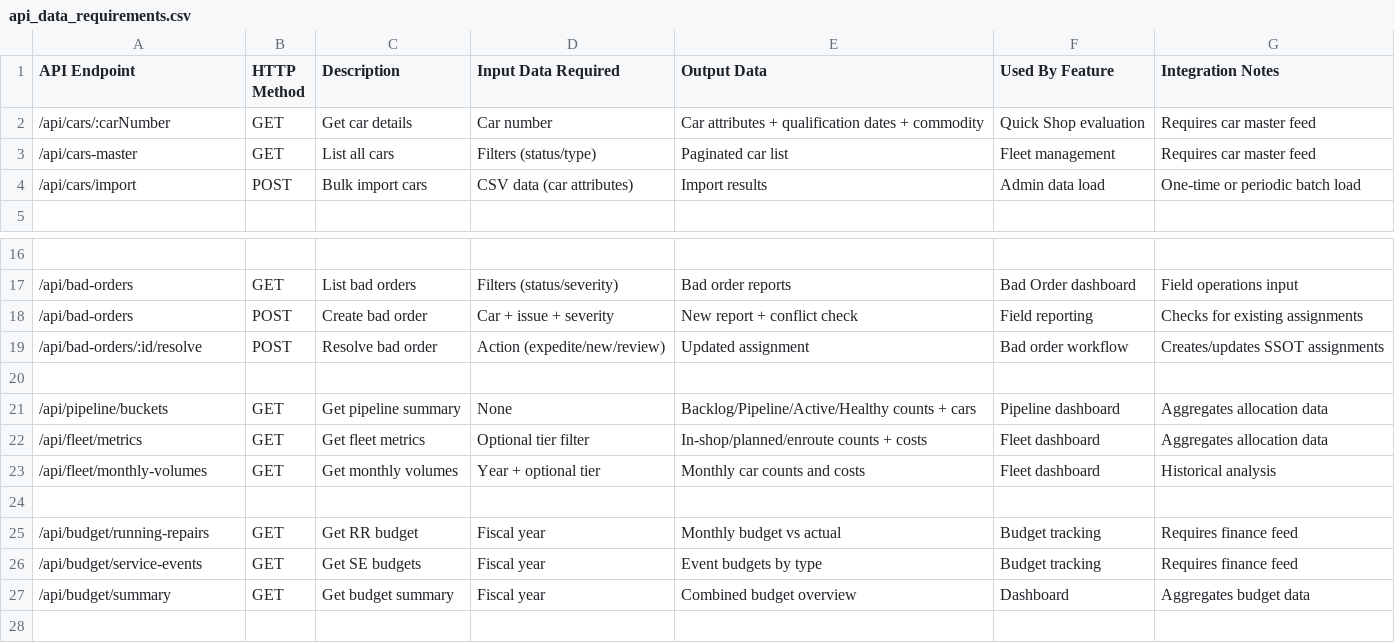
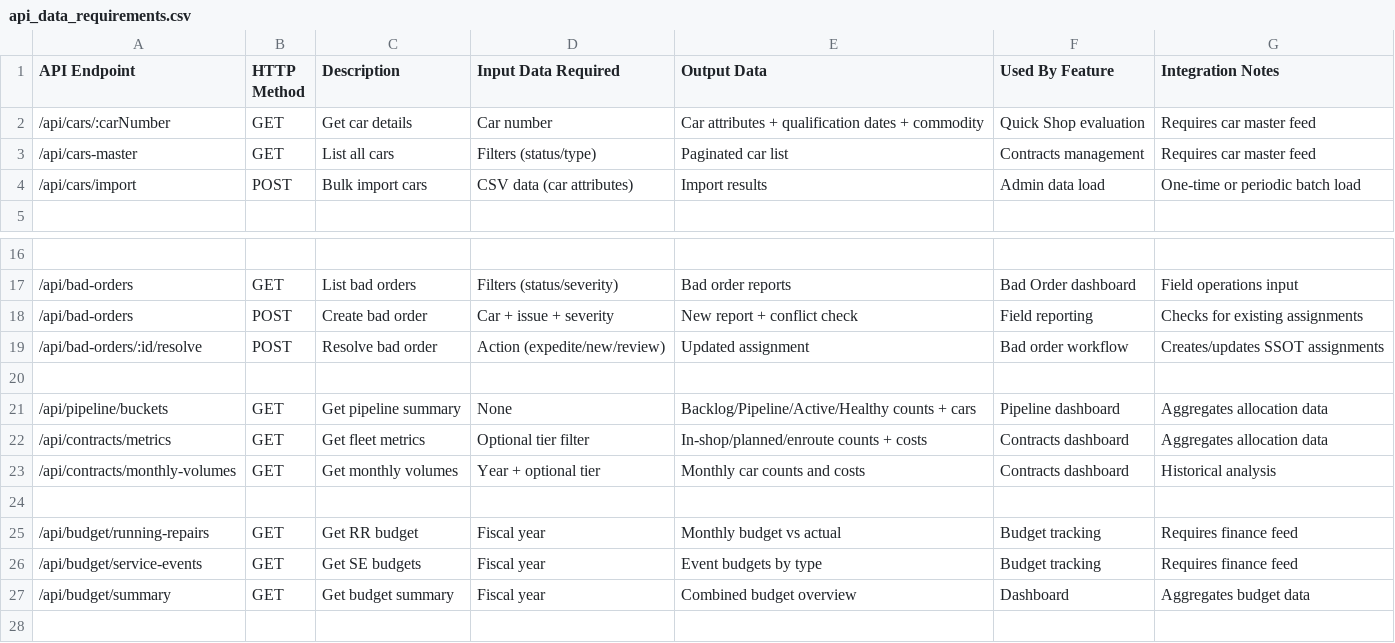
Before and after one commit to jshchssr1023/Railsync, a CSV file: docs/data-mapping/api_data_requirements.csv, drawn as a sheet; only a part is shown, gaps mark what is left out.

```diff
--- a/docs/data-mapping/api_data_requirements.csv
+++ b/docs/data-mapping/api_data_requirements.csv
@@ -2,3 +2,3 @@ API Endpoint,HTTP Method,Description,Input Data Required,Output Data,Used By Fea
 /api/cars/:carNumber,GET,Get car details,Car number,Car attributes + qualification dates + commodity,Quick Shop evaluation,Requires car master feed
-/api/cars-master,GET,List all cars,Filters (status/type),Paginated car list,Fleet management,Requires car master feed
+/api/cars-master,GET,List all cars,Filters (status/type),Paginated car list,Contracts management,Requires car master feed
 /api/cars/import,POST,Bulk import cars,CSV data (car attributes),Import results,Admin data load,One-time or periodic batch load
@@ -21,4 +21,4 @@ API Endpoint,HTTP Method,Description,Input Data Required,Output Data,Used By Fea
 /api/pipeline/buckets,GET,Get pipeline summary,None,Backlog/Pipeline/Active/Healthy counts + cars,Pipeline dashboard,Aggregates allocation data
-/api/fleet/metrics,GET,Get fleet metrics,Optional tier filter,In-shop/planned/enroute counts + costs,Fleet dashboard,Aggregates allocation data
-/api/fleet/monthly-volumes,GET,Get monthly volumes,Year + optional tier,Monthly car counts and costs,Fleet dashboard,Historical analysis
+/api/contracts/metrics,GET,Get fleet metrics,Optional tier filter,In-shop/planned/enroute counts + costs,Contracts dashboard,Aggregates allocation data
+/api/contracts/monthly-volumes,GET,Get monthly volumes,Year + optional tier,Monthly car counts and costs,Contracts dashboard,Historical analysis
 
```
Also changed, not shown: 8 other files.
